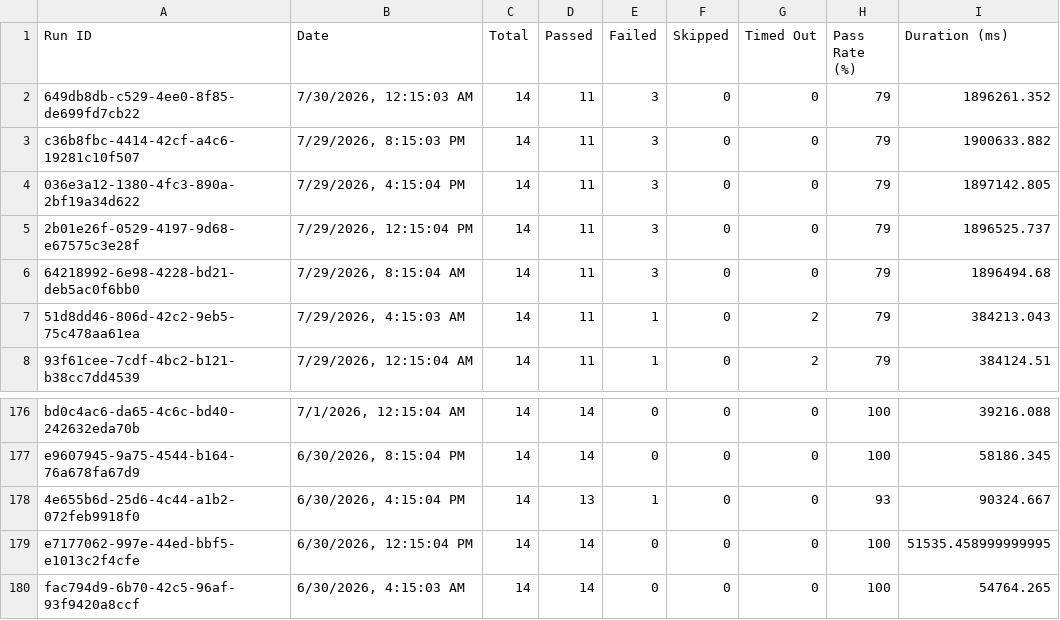
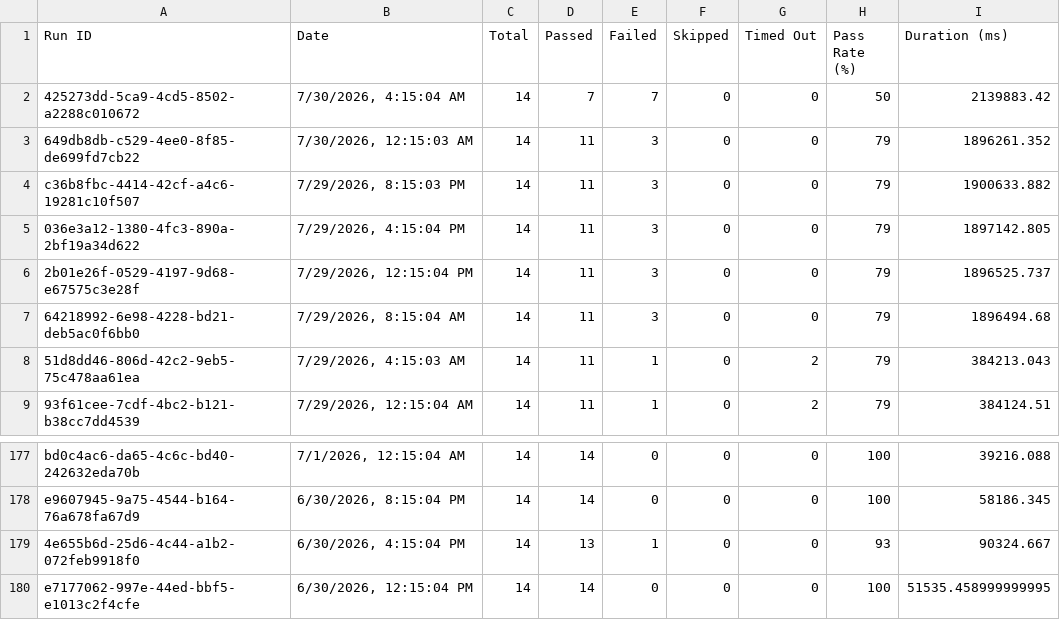
Before and after one commit to Shunyalabsai/asksam-automation, a CSV file: docs/exports/all-runs-summary.csv, drawn as a sheet; only a part is shown, gaps mark what is left out; removed rows and columns are numbered as before the commit, all else as after; the diff names each change by its address in the sheet, - before the commit and + after, or states it on an @@ line.

```diff
--- a/docs/exports/all-runs-summary.csv
+++ b/docs/exports/all-runs-summary.csv
+row 2: 425273dd-5ca9-4cd5-8502-a2288c010672 | 7/30/2026, 4:15:04 AM | 14 | 7 | 7 | 0 | 0 | 50 | 2139883.42
-row 180: fac794d9-6b70-42c5-96af-93f9420a8ccf | 6/30/2026, 4:15:03 AM | 14 | 14 | 0 | 0 | 0 | 100 | 54764.265
```
Also changed, not shown: docs/exports/current-run.csv, 25 other files.
